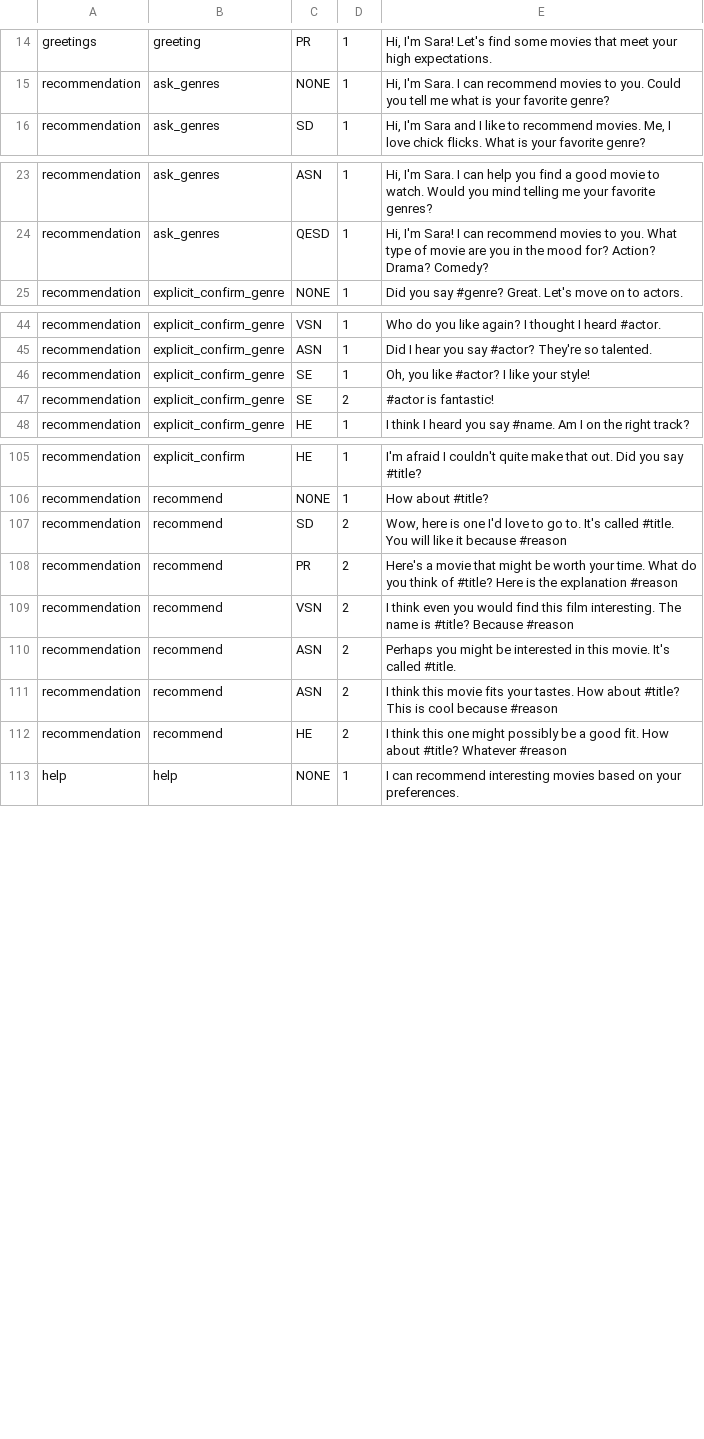
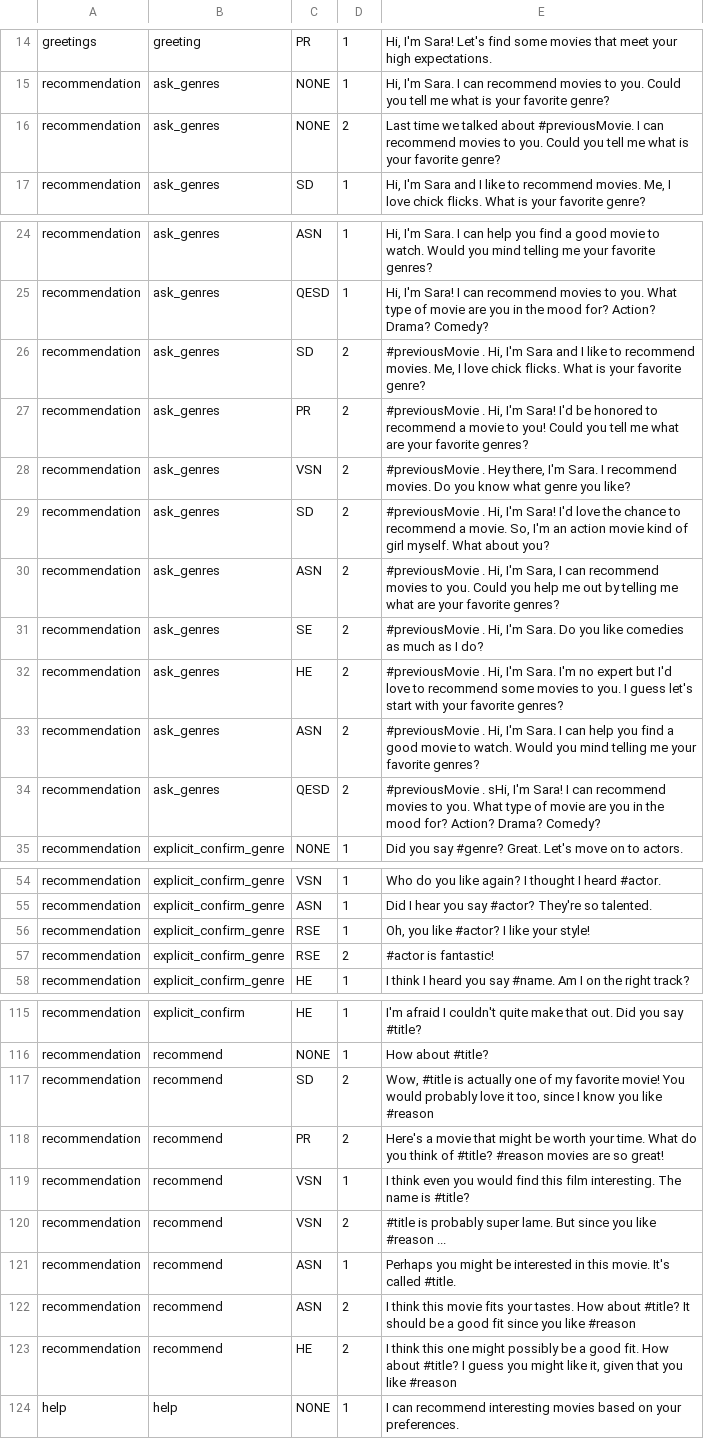
Before and after one commit to inmind-project/MUF-inMind-April2017-master, a TSV file: resources/nlg/sentence_db.tsv, drawn as a sheet; only a part is shown, gaps mark what is left out; the diff covers the shown part only.

Commit message:
edit sentence_DB and change greetings

```diff
--- a/resources/nlg/sentence_db.tsv
+++ b/resources/nlg/sentence_db.tsv
@@ -15,0 +16 @@ recommendation	ask_genres	NONE	1	"Hi, I'm Sara. I can recommend movies to you. C
+recommendation	ask_genres	NONE	2	Last time we talked about #previousMovie. I can recommend movies to you. Could you tell me what is your favorite genre?
@@ -25 +26,10 @@ recommendation	ask_genres	QESD	1	"Hi, I'm Sara! I can recommend movies to you. W
+recommendation	ask_genres	SD	2	#previousMovie . Hi, I'm Sara and I like to recommend movies. Me, I love chick flicks. What is your favorite genre?
+recommendation	ask_genres	PR	2	#previousMovie . Hi, I'm Sara! I'd be honored to recommend a movie to you! Could you tell me what are your favorite genres?
+recommendation	ask_genres	VSN	2	#previousMovie . Hey there, I'm Sara. I recommend movies. Do you know what genre you like?
+recommendation	ask_genres	SD	2	#previousMovie . Hi, I'm Sara! I'd love the chance to recommend a movie. So, I'm an action movie kind of girl myself. What about you?
+recommendation	ask_genres	ASN	2	#previousMovie . Hi, I'm Sara, I can recommend movies to you. Could you help me out by telling me what are your favorite genres?
+recommendation	ask_genres	SE	2	#previousMovie . Hi, I'm Sara. Do you like comedies as much as I do?
+recommendation	ask_genres	HE	2	#previousMovie . Hi, I'm Sara. I'm no expert but I'd love to recommend some movies to you. I guess let's start with your favorite genres?
+recommendation	ask_genres	ASN	2	#previousMovie . Hi, I'm Sara. I can help you find a good movie to watch. Would you mind telling me your favorite genres?
+recommendation	ask_genres	QESD	2	#previousMovie . sHi, I'm Sara! I can recommend movies to you. What type of movie are you in the mood for? Action? Drama? Comedy?
 recommendation	explicit_confirm_genre	NONE	1	Did you say #genre? Great. Let's move on to actors.
@@ -45,4 +55,4 @@ recommendation	explicit_confirm_genre	VSN	1	Who do you like again? I thought I h
 recommendation	explicit_confirm_genre	ASN	1	Did I hear you say #actor? They're so talented.
-recommendation	explicit_confirm_genre	SE	1	"Oh,  you like #actor? I like your style!"
-recommendation	explicit_confirm_genre	SE	2	#actor is fantastic!
+recommendation	explicit_confirm_genre	RSE	1	Oh,  you like #actor? I like your style!
+recommendation	explicit_confirm_genre	RSE	2	#actor is fantastic!
 recommendation	explicit_confirm_genre	HE	1	I think I heard you say #name. Am I on the right track?
@@ -106,8 +116,9 @@ recommendation	explicit_confirm	HE	1	I'm afraid I couldn't quite make that out.
 recommendation	recommend	NONE	1	How about #title?
-recommendation	recommend	SD	2	"Wow, here is one I'd love to go to. It's called #title. You will like it because #reason"
-recommendation	recommend	PR	2	Here's a movie that might be worth your time. What do you think of #title? Here is the explanation #reason
-recommendation	recommend	VSN	2	I think even you would find this film interesting. The name is #title? Because #reason
-recommendation	recommend	ASN	2	Perhaps you might be interested in this movie. It's called #title.
-recommendation	recommend	ASN	2	I think this movie fits your tastes. How about #title? This is cool because #reason
-recommendation	recommend	HE	2	I think this one might possibly be a good fit. How about #title? Whatever #reason
+recommendation	recommend	SD	2	Wow, #title is actually one of my favorite movie! You would probably love it too, since I know you like #reason
+recommendation	recommend	PR	2	Here's a movie that might be worth your time. What do you think of #title? #reason movies are so great!
+recommendation	recommend	VSN	1	I think even you would find this film interesting. The name is #title?
+recommendation	recommend	VSN	2	#title is probably super lame. But since you like #reason ...
+recommendation	recommend	ASN	1	Perhaps you might be interested in this movie. It's called #title.
+recommendation	recommend	ASN	2	I think this movie fits your tastes. How about #title? It should be a good fit since you like #reason
+recommendation	recommend	HE	2	I think this one might possibly be a good fit. How about #title? I guess you might like it, given that you like #reason
 help	help	NONE	1	I can recommend interesting movies based on your preferences.
```
Also changed, not shown: 1 edited cell elsewhere in this file, 1 other file.
